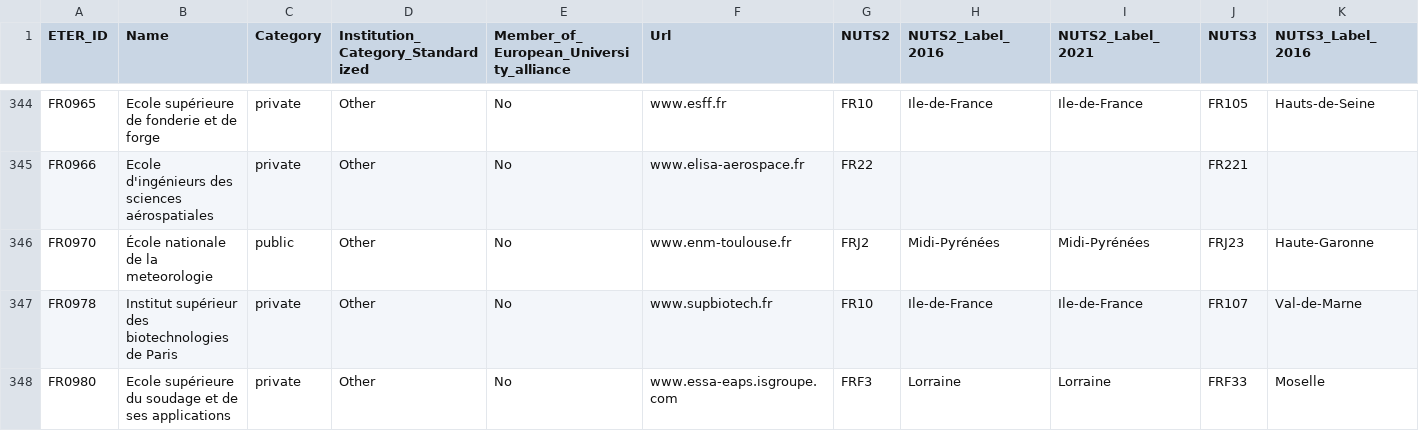
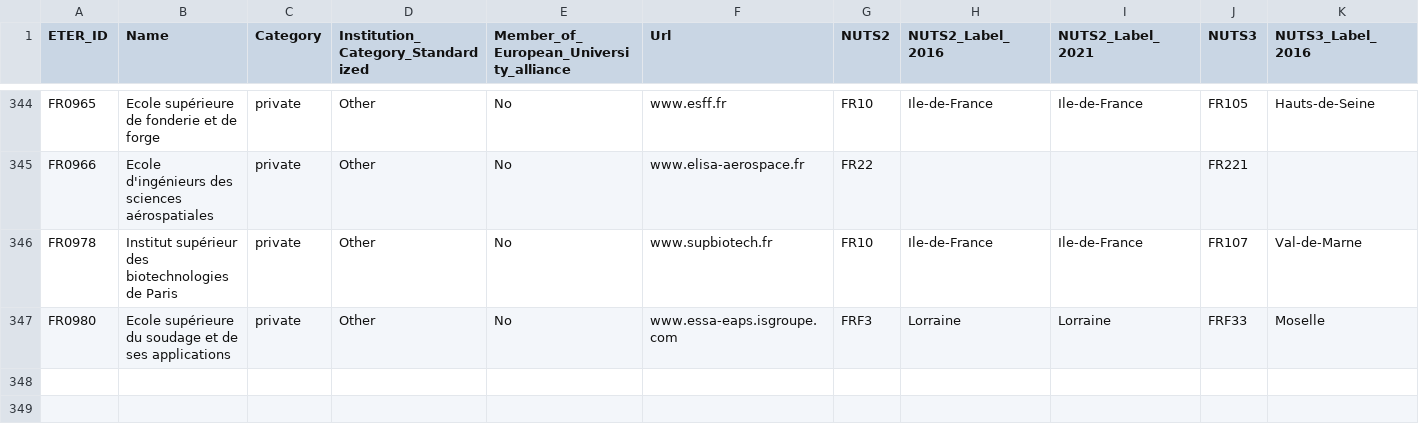
Before and after one commit to jacksonbarreto/Higher-Education-Institutions-in-France-Dataset, a CSV file: data_source/2024-france-heis.csv, drawn as a sheet; only a part is shown, gaps mark what is left out; rows hold the shown columns only; the diff names each change by its address in the sheet, - before the commit and + after, or states it on an @@ line.

Commit message:
refactor: update csv france 2024

```diff
--- a/data_source/2024-france-heis.csv
+++ b/data_source/2024-france-heis.csv
-row 346: FR0970 | École nationale de la meteorologie | public | Other | No | www.enm-toulouse.fr | FRJ2 | Midi-Pyrénées | Midi-Pyrénées | FRJ23 | Haute-Garonne
```
